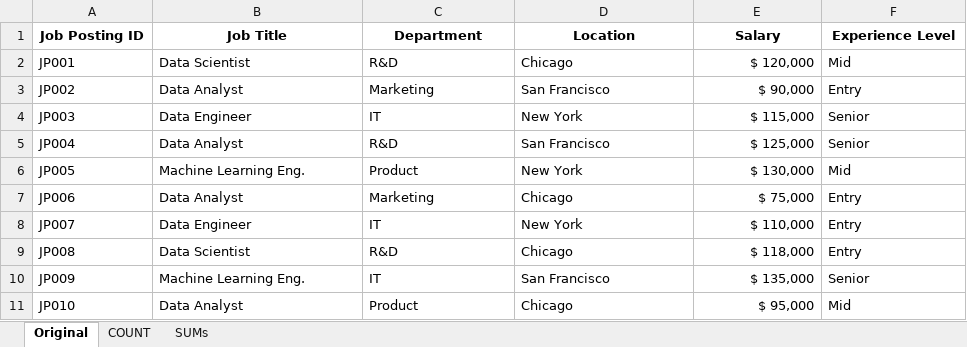
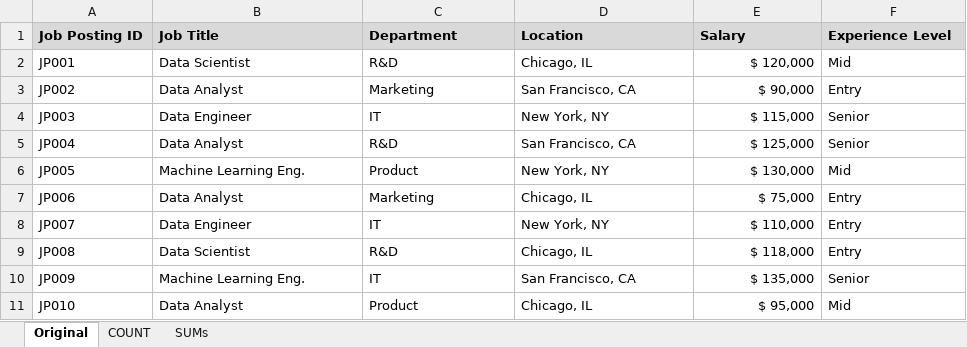
Before and after one commit to lukebarousse/Excel_Data_Analytics_Course, an Excel workbook: 2_Formulas_Functions/4_Math_Function.xlsx, sheet Original, drawn as a sheet; values as stored, in another font and other column widths than the file's, no borders; the diff names each change by its address in the sheet, - before the commit and + after, or states it on an @@ line.

```diff
--- a/2_Formulas_Functions/4_Math_Function.xlsx (sheet Original)
+++ b/2_Formulas_Functions/4_Math_Function.xlsx (sheet Original)
@@ A1:F1 fill: none → #D9D9D9, alignment: center → left @@
-D2 (Location): Chicago
+D2 (Location): Chicago, IL
-D3 (Location): San Francisco
+D3 (Location): San Francisco, CA
-D4 (Location): New York
+D4 (Location): New York, NY
-D5 (Location): San Francisco
+D5 (Location): San Francisco, CA
-D6 (Location): New York
+D6 (Location): New York, NY
-D7 (Location): Chicago
+D7 (Location): Chicago, IL
-D8 (Location): New York
+D8 (Location): New York, NY
-D9 (Location): Chicago
+D9 (Location): Chicago, IL
-D10 (Location): San Francisco
+D10 (Location): San Francisco, CA
-D11 (Location): Chicago
+D11 (Location): Chicago, IL
```
Also changed, not shown: sheet SUMs, sheet COUNT, formulas that keep their value, 2_Formulas_Functions/8_Date_and_Time_Functions.xlsx.
